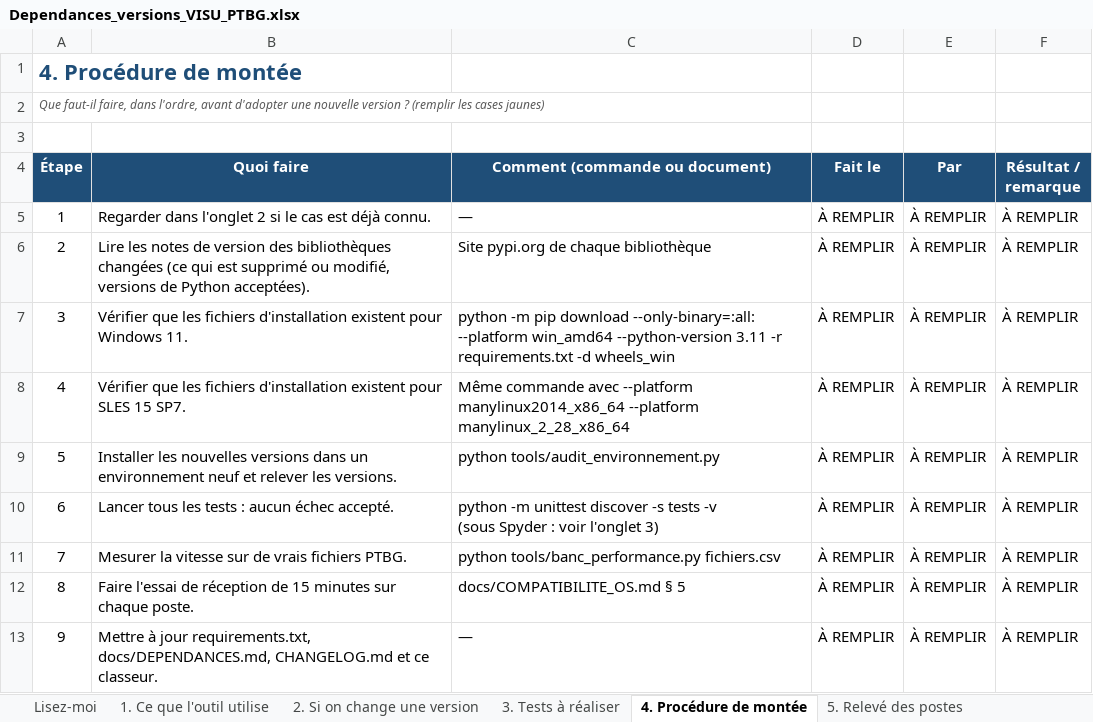
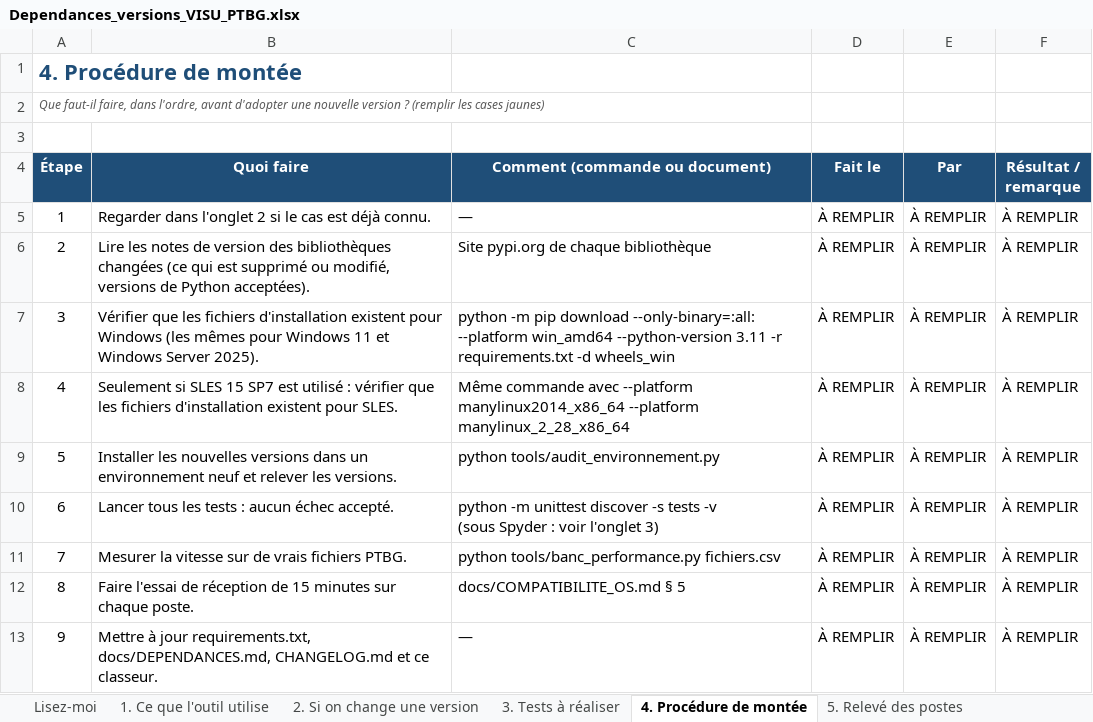
Before and after one commit to mezzine967-lang/arabelle, an Excel workbook: docs/recapitulatif/Dependances_versions_VISU_PTBG.xlsx, sheet 4. Procédure de montée, drawn as a sheet; values as stored, in another font and other column widths than the file's, no borders; conditional formats not drawn; the diff names each change by its address in the sheet, - before the commit and + after, or states it on an @@ line.

```diff
--- a/docs/recapitulatif/Dependances_versions_VISU_PTBG.xlsx (sheet 4. Procédure de montée)
+++ b/docs/recapitulatif/Dependances_versions_VISU_PTBG.xlsx (sheet 4. Procédure de montée)
-B7 (Quoi faire): …pour Windows 11.
+B7 (Quoi faire): …pour Windows (les mêmes pour Windows 11 et Windows Server 2025).
-B8 (Quoi faire): Vérifier que les fichiers d'installation existent pour SLES 15 SP7.
+B8 (Quoi faire): Seulement si SLES 15 SP7 est utilisé : vérifier que les fichiers d'installation existent pour SLES.
```
Also changed, not shown: sheet 2. Si on change une version, sheet Lisez-moi, sheet 3. Tests à réaliser, sheet 5. Relevé des postes, sheet Annexe — modules Python, sheet 1. Ce que l'outil utilise, docs/recapitulatif/Recapitulatif_requis_VISU_PTBG.xlsx, docs/recapitulatif/Suivi_remarques_VISU_PTBG.xlsx, 10 other files.
